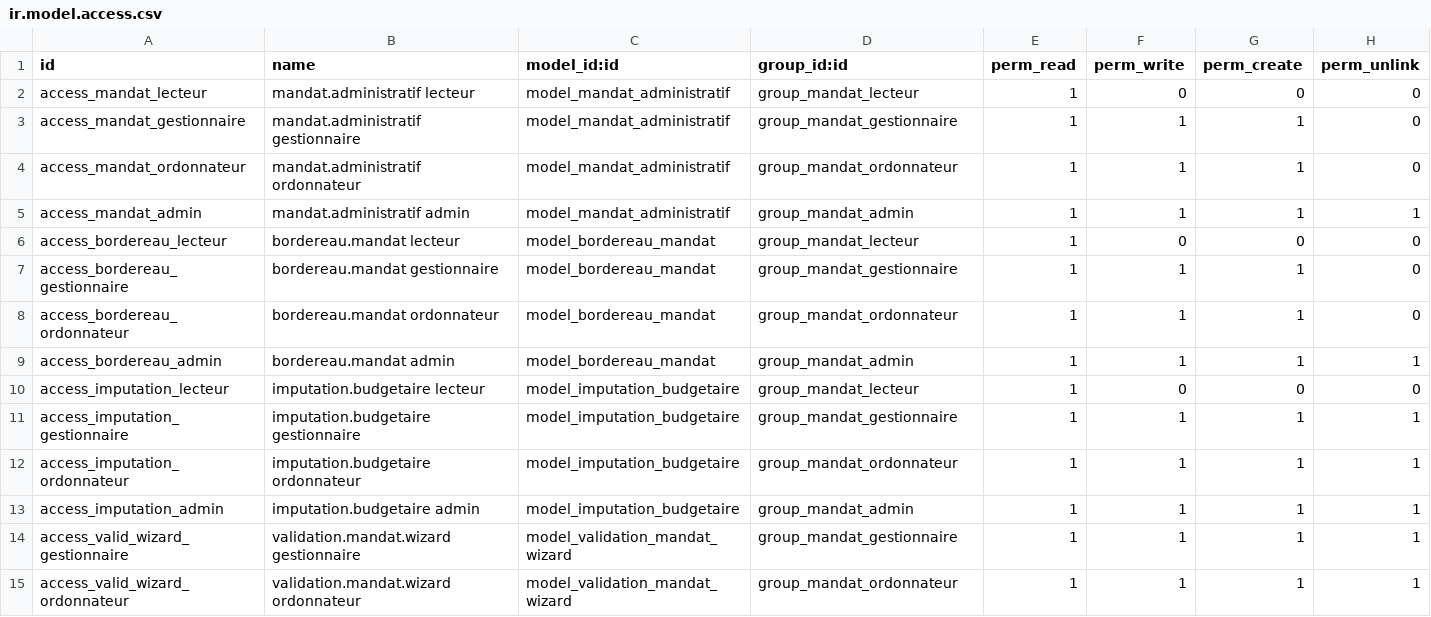
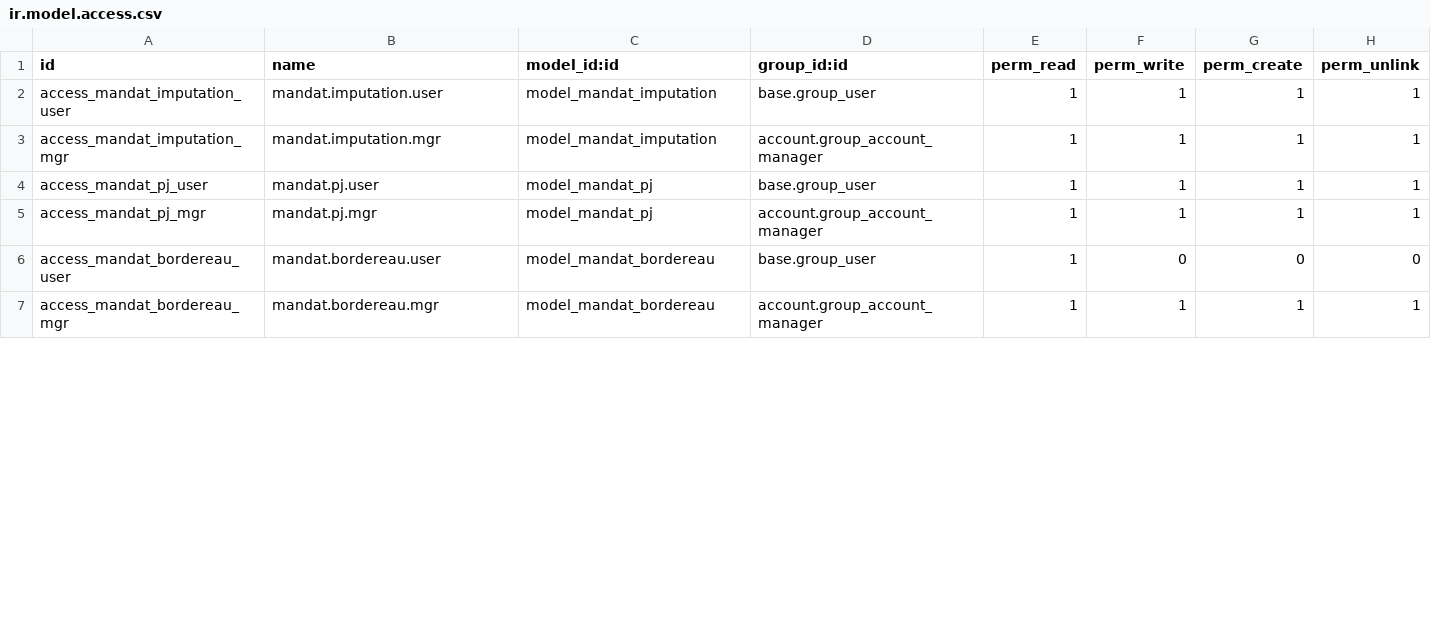
Before and after one commit to exocoms-teams/e-commerce, a CSV file: mandat_admin/security/ir.model.access.csv, drawn as a sheet; only a part is shown; the diff covers the shown part only.

Commit message:
remplacement mandat_admin + correction bugs

```diff
--- a/mandat_admin/security/ir.model.access.csv
+++ b/mandat_admin/security/ir.model.access.csv
@@ -1,15 +1,7 @@
 id,name,model_id:id,group_id:id,perm_read,perm_write,perm_create,perm_unlink
-access_mandat_lecteur,mandat.administratif lecteur,model_mandat_administratif,group_mandat_lecteur,1,0,0,0
-access_mandat_gestionnaire,mandat.administratif gestionnaire,model_mandat_administratif,group_mandat_gestionnaire,1,1,1,0
-access_mandat_ordonnateur,mandat.administratif ordonnateur,model_mandat_administratif,group_mandat_ordonnateur,1,1,1,0
-access_mandat_admin,mandat.administratif admin,model_mandat_administratif,group_mandat_admin,1,1,1,1
-access_bordereau_lecteur,bordereau.mandat lecteur,model_bordereau_mandat,group_mandat_lecteur,1,0,0,0
-access_bordereau_gestionnaire,bordereau.mandat gestionnaire,model_bordereau_mandat,group_mandat_gestionnaire,1,1,1,0
-access_bordereau_ordonnateur,bordereau.mandat ordonnateur,model_bordereau_mandat,group_mandat_ordonnateur,1,1,1,0
-access_bordereau_admin,bordereau.mandat admin,model_bordereau_mandat,group_mandat_admin,1,1,1,1
-access_imputation_lecteur,imputation.budgetaire lecteur,model_imputation_budgetaire,group_mandat_lecteur,1,0,0,0
-access_imputation_gestionnaire,imputation.budgetaire gestionnaire,model_imputation_budgetaire,group_mandat_gestionnaire,1,1,1,1
-access_imputation_ordonnateur,imputation.budgetaire ordonnateur,model_imputation_budgetaire,group_mandat_ordonnateur,1,1,1,1
-access_imputation_admin,imputation.budgetaire admin,model_imputation_budgetaire,group_mandat_admin,1,1,1,1
-access_valid_wizard_gestionnaire,validation.mandat.wizard gestionnaire,model_validation_mandat_wizard,group_mandat_gestionnaire,1,1,1,1
-access_valid_wizard_ordonnateur,validation.mandat.wizard ordonnateur,model_validation_mandat_wizard,group_mandat_ordonnateur,1,1,1,1
+access_mandat_imputation_user,mandat.imputation.user,model_mandat_imputation,base.group_user,1,1,1,1
+access_mandat_imputation_mgr,mandat.imputation.mgr,model_mandat_imputation,account.group_account_manager,1,1,1,1
+access_mandat_pj_user,mandat.pj.user,model_mandat_pj,base.group_user,1,1,1,1
+access_mandat_pj_mgr,mandat.pj.mgr,model_mandat_pj,account.group_account_manager,1,1,1,1
+access_mandat_bordereau_user,mandat.bordereau.user,model_mandat_bordereau,base.group_user,1,0,0,0
+access_mandat_bordereau_mgr,mandat.bordereau.mgr,model_mandat_bordereau,account.group_account_manager,1,1,1,1
```
Also changed, not shown: 7 removed rows and 16 edited cells elsewhere in this file, 57 other files.
